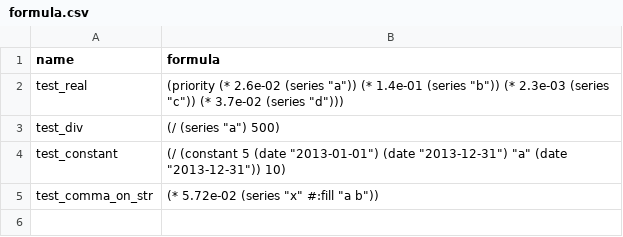
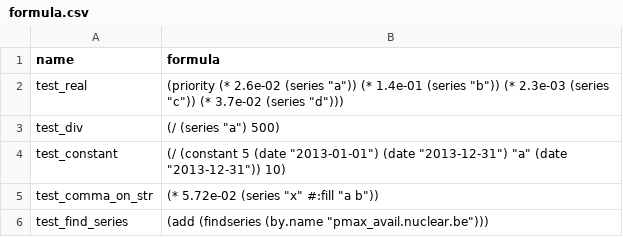
Before and after one commit to pythonianfr/tsview, a CSV file: elm/FormulaParserValidation/formula.csv, drawn as a sheet; the diff names each change by its address in the sheet, - before the commit and + after, or states it on an @@ line.

```diff
--- a/elm/FormulaParserValidation/formula.csv
+++ b/elm/FormulaParserValidation/formula.csv
+row 6: test_find_series | (add (findseries (by.name "pmax_avail.nuclear.be")))
```
Also changed, not shown: 31 other files.
